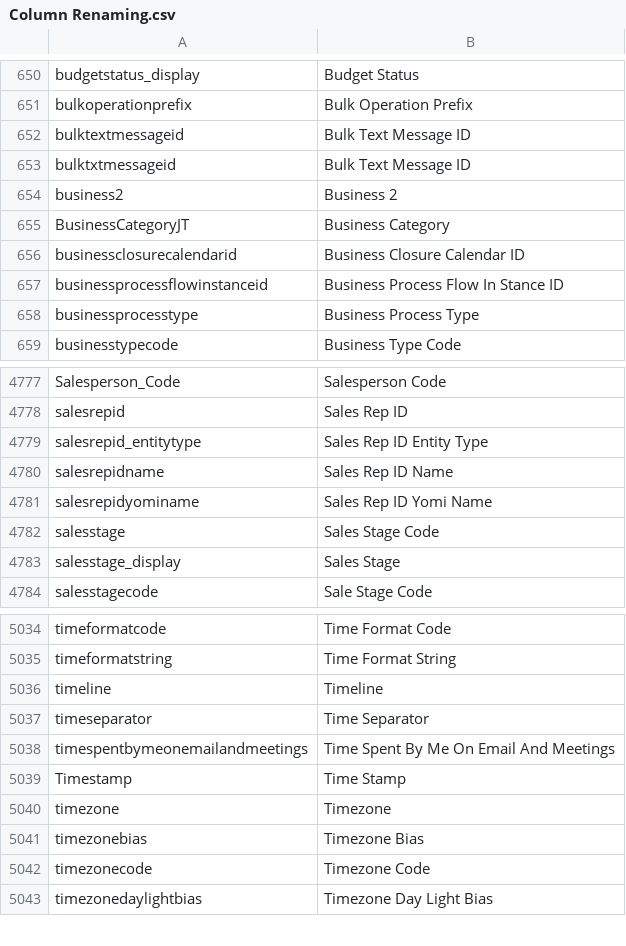
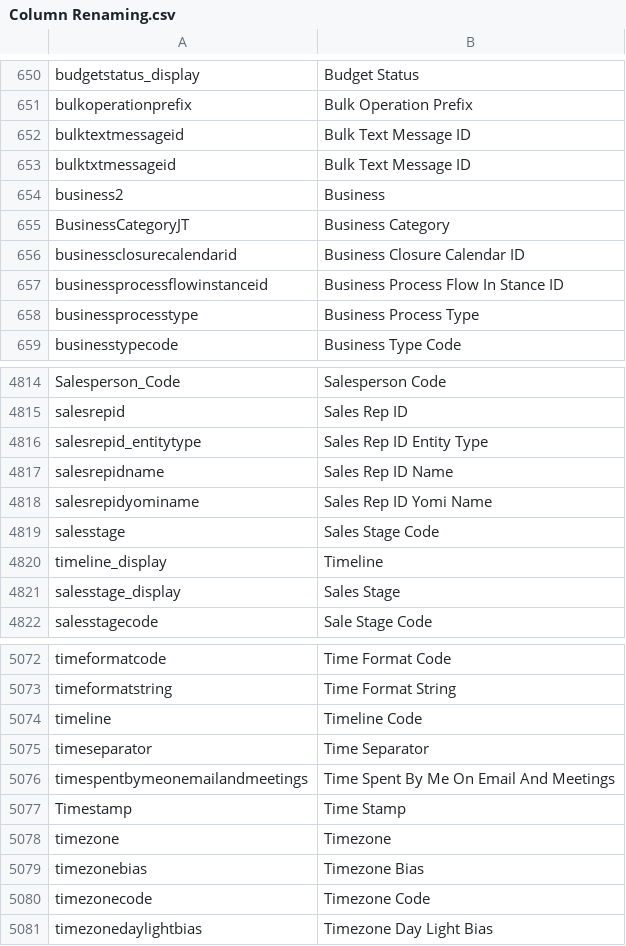
Before and after one commit to preston-reynolds/M-aids, a CSV file: Column Renaming.csv, drawn as a sheet; only a part is shown, gaps mark what is left out; the diff covers the shown part only.

```diff
--- a/Column Renaming.csv
+++ b/Column Renaming.csv
@@ -653,3 +653,3 @@ bulktextmessageid,Bulk Text Message ID
 bulktxtmessageid,Bulk Text Message ID
-business2,Business 2
+business2,Business
 BusinessCategoryJT,Business Category
@@ -4782,2 +4819,3 @@ salesrepidyominame,Sales Rep ID Yomi Name
 salesstage,Sales Stage Code
+timeline_display,Timeline
 salesstage_display,Sales Stage
@@ -5035,3 +5073,3 @@ timeformatcode,Time Format Code
 timeformatstring,Time Format String
-timeline,Timeline
+timeline,Timeline Code
 timeseparator,Time Separator
```
Also changed, not shown: 37 added rows and 7 edited cells elsewhere in this file.
